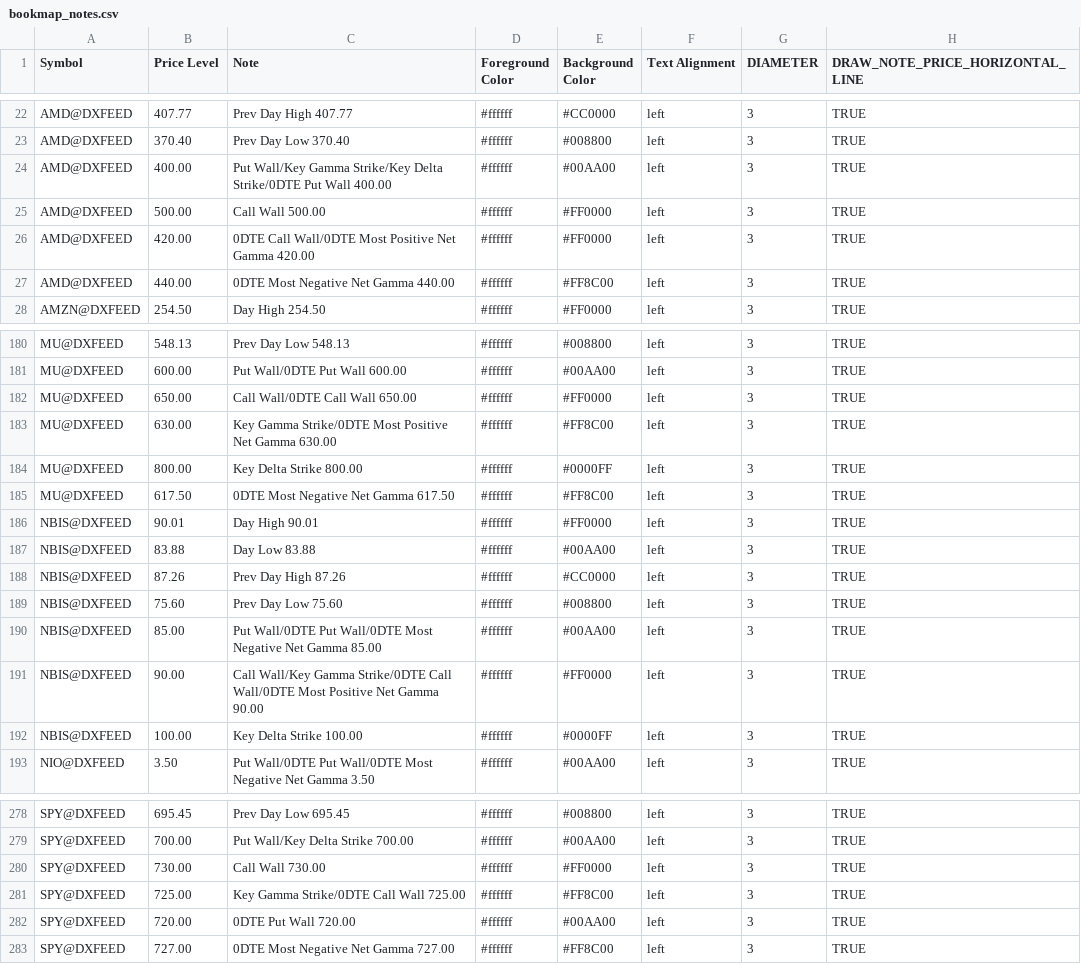
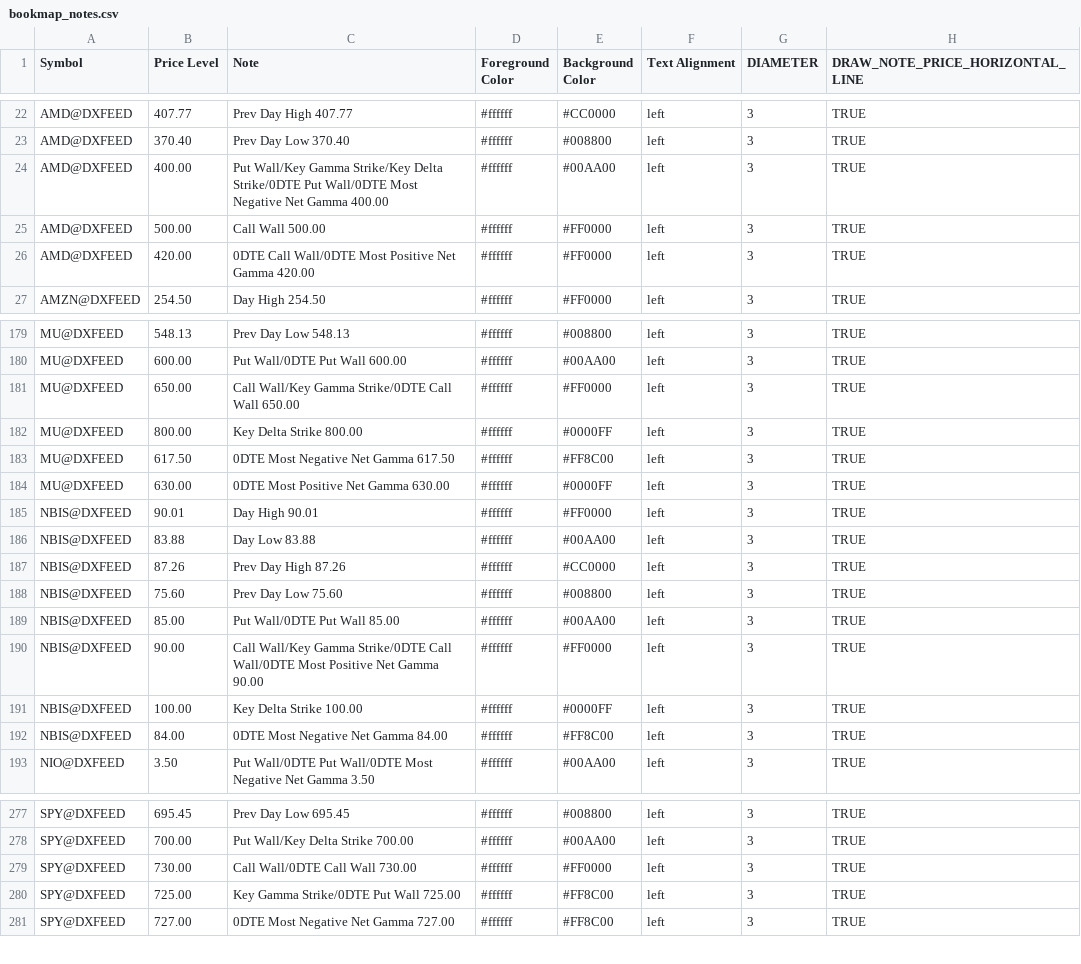
Before and after one commit to marciogmorales/toolbox, a CSV file: bookmap_notes.csv, drawn as a sheet; only a part is shown, gaps mark what is left out; the diff covers the shown part only.

Commit message:
chore: update bookmap notes (2026-11-27T16:24:30.465Z)

```diff
--- a/bookmap_notes.csv
+++ b/bookmap_notes.csv
@@ -23,6 +23,5 @@ AMD@DXFEED,407.77,Prev Day High 407.77,#ffffff,#CC0000,left,3,TRUE
 AMD@DXFEED,370.40,Prev Day Low 370.40,#ffffff,#008800,left,3,TRUE
-AMD@DXFEED,400.00,Put Wall/Key Gamma Strike/Key Delta Strike/0DTE Put Wall 400.00,#ffffff,#00AA00,left,3,TRUE
+AMD@DXFEED,400.00,Put Wall/Key Gamma Strike/Key Delta Strike/0DTE Put Wall/0DTE Most Negative Net Gamma 400.00,#ffffff,#00AA00,left,3,TRUE
 AMD@DXFEED,500.00,Call Wall 500.00,#ffffff,#FF0000,left,3,TRUE
 AMD@DXFEED,420.00,0DTE Call Wall/0DTE Most Positive Net Gamma 420.00,#ffffff,#FF0000,left,3,TRUE
-AMD@DXFEED,440.00,0DTE Most Negative Net Gamma 440.00,#ffffff,#FF8C00,left,3,TRUE
 AMZN@DXFEED,254.50,Day High 254.50,#ffffff,#FF0000,left,3,TRUE
@@ -181,6 +180,6 @@ MU@DXFEED,548.13,Prev Day Low 548.13,#ffffff,#008800,left,3,TRUE
 MU@DXFEED,600.00,Put Wall/0DTE Put Wall 600.00,#ffffff,#00AA00,left,3,TRUE
-MU@DXFEED,650.00,Call Wall/0DTE Call Wall 650.00,#ffffff,#FF0000,left,3,TRUE
-MU@DXFEED,630.00,Key Gamma Strike/0DTE Most Positive Net Gamma 630.00,#ffffff,#FF8C00,left,3,TRUE
+MU@DXFEED,650.00,Call Wall/Key Gamma Strike/0DTE Call Wall 650.00,#ffffff,#FF0000,left,3,TRUE
 MU@DXFEED,800.00,Key Delta Strike 800.00,#ffffff,#0000FF,left,3,TRUE
 MU@DXFEED,617.50,0DTE Most Negative Net Gamma 617.50,#ffffff,#FF8C00,left,3,TRUE
+MU@DXFEED,630.00,0DTE Most Positive Net Gamma 630.00,#ffffff,#0000FF,left,3,TRUE
 NBIS@DXFEED,90.01,Day High 90.01,#ffffff,#FF0000,left,3,TRUE
@@ -189,5 +188,6 @@ NBIS@DXFEED,87.26,Prev Day High 87.26,#ffffff,#CC0000,left,3,TRUE
 NBIS@DXFEED,75.60,Prev Day Low 75.60,#ffffff,#008800,left,3,TRUE
-NBIS@DXFEED,85.00,Put Wall/0DTE Put Wall/0DTE Most Negative Net Gamma 85.00,#ffffff,#00AA00,left,3,TRUE
+NBIS@DXFEED,85.00,Put Wall/0DTE Put Wall 85.00,#ffffff,#00AA00,left,3,TRUE
 NBIS@DXFEED,90.00,Call Wall/Key Gamma Strike/0DTE Call Wall/0DTE Most Positive Net Gamma 90.00,#ffffff,#FF0000,left,3,TRUE
 NBIS@DXFEED,100.00,Key Delta Strike 100.00,#ffffff,#0000FF,left,3,TRUE
+NBIS@DXFEED,84.00,0DTE Most Negative Net Gamma 84.00,#ffffff,#FF8C00,left,3,TRUE
 NIO@DXFEED,3.50,Put Wall/0DTE Put Wall/0DTE Most Negative Net Gamma 3.50,#ffffff,#00AA00,left,3,TRUE
@@ -279,5 +278,4 @@ SPY@DXFEED,695.45,Prev Day Low 695.45,#ffffff,#008800,left,3,TRUE
 SPY@DXFEED,700.00,Put Wall/Key Delta Strike 700.00,#ffffff,#00AA00,left,3,TRUE
-SPY@DXFEED,730.00,Call Wall 730.00,#ffffff,#FF0000,left,3,TRUE
-SPY@DXFEED,725.00,Key Gamma Strike/0DTE Call Wall 725.00,#ffffff,#FF8C00,left,3,TRUE
-SPY@DXFEED,720.00,0DTE Put Wall 720.00,#ffffff,#00AA00,left,3,TRUE
+SPY@DXFEED,730.00,Call Wall/0DTE Call Wall 730.00,#ffffff,#FF0000,left,3,TRUE
+SPY@DXFEED,725.00,Key Gamma Strike/0DTE Put Wall 725.00,#ffffff,#FF8C00,left,3,TRUE
 SPY@DXFEED,727.00,0DTE Most Negative Net Gamma 727.00,#ffffff,#FF8C00,left,3,TRUE
```
Also changed, not shown: 1 added row, 2 removed rows and 17 edited cells elsewhere in this file.
